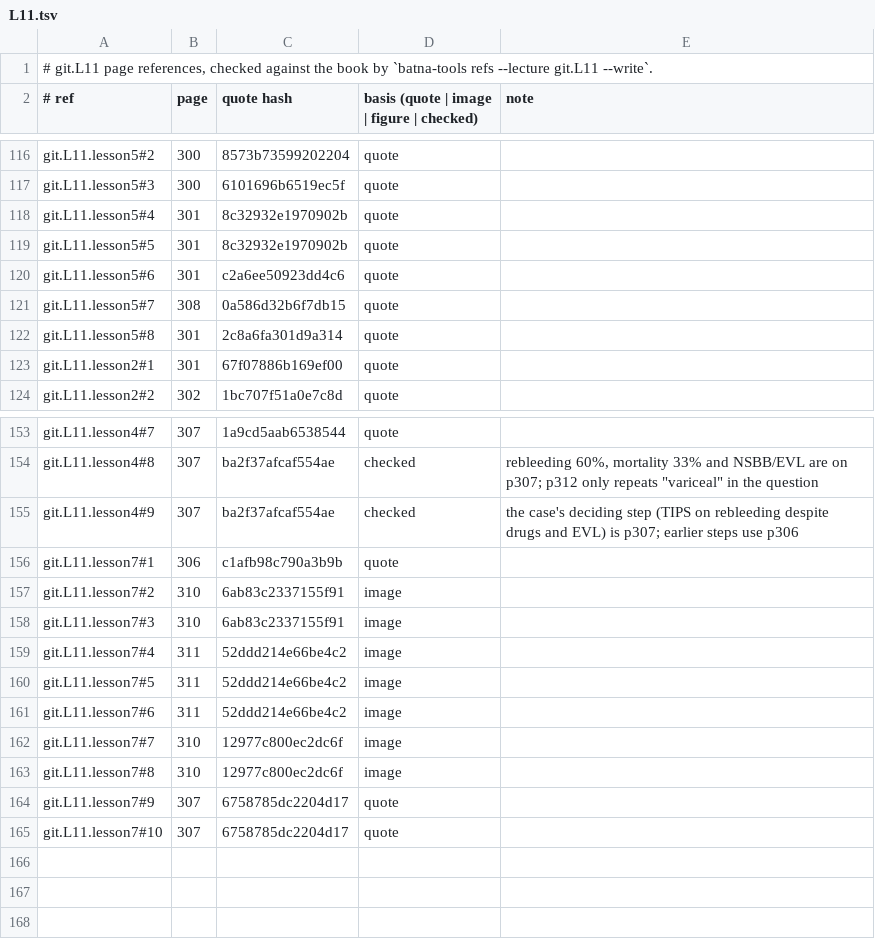
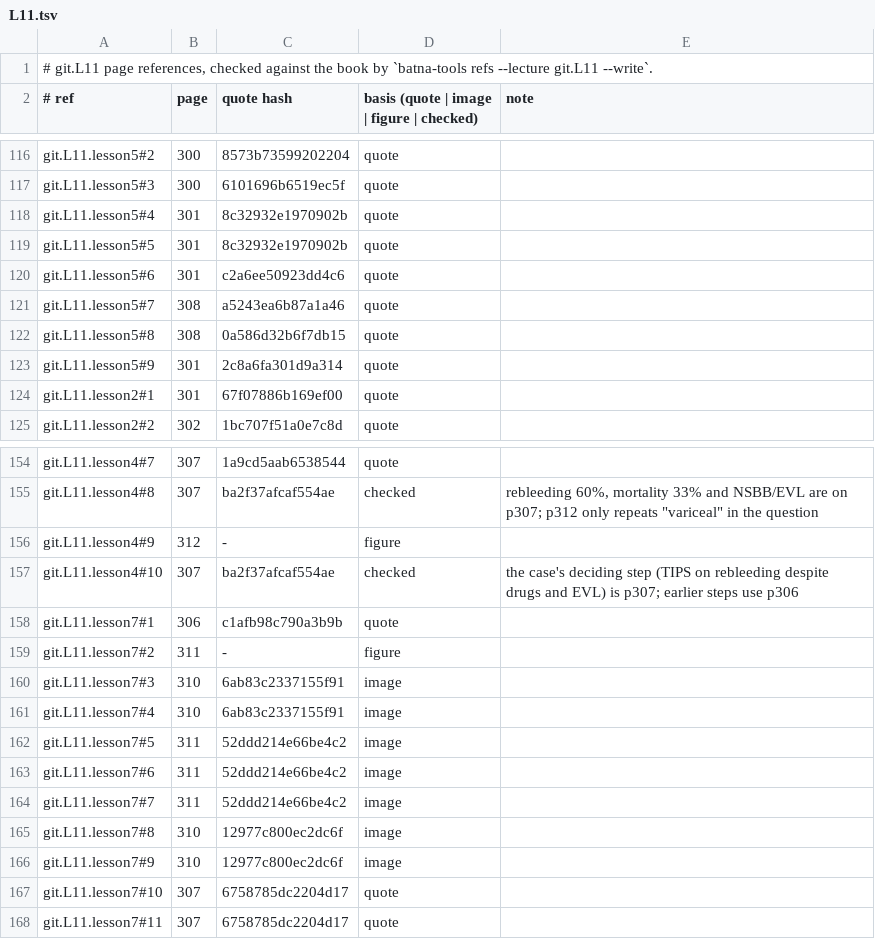
Before and after one commit to MohamedRef/Batna-app, a TSV file: content/book-refs/git/L11.tsv, drawn as a sheet; only a part is shown, gaps mark what is left out.

Commit message:
git.L11 book figures: 4 placed, 7 skipped (#983)
Places the Figure 1 bleeding-site drawing (p308), the varices before and after banding (p311) and the acute variceal bleeding algorithm (p312); marks the p310 screening flowchart as drawn. Skips the author photo, the four score and cause tables the steps quote, and the two unlabelled Figure 2 photos. Lesson4's page range grows to 305-312 so the p312 algorithm can sit after the TIPS steps.

```diff
--- a/content/book-refs/git/L11.tsv
+++ b/content/book-refs/git/L11.tsv
@@ -120,4 +120,5 @@ git.L11.lesson5#5	301	8c32932e1970902b	quote
 git.L11.lesson5#6	301	c2a6ee50923dd4c6	quote	
-git.L11.lesson5#7	308	0a586d32b6f7db15	quote	
-git.L11.lesson5#8	301	2c8a6fa301d9a314	quote	
+git.L11.lesson5#7	308	a5243ea6b87a1a46	quote	
+git.L11.lesson5#8	308	0a586d32b6f7db15	quote	
+git.L11.lesson5#9	301	2c8a6fa301d9a314	quote	
 git.L11.lesson2#1	301	67f07886b169ef00	quote	
@@ -154,12 +155,14 @@ git.L11.lesson4#7	307	1a9cd5aab6538544	quote
 git.L11.lesson4#8	307	ba2f37afcaf554ae	checked	rebleeding 60%, mortality 33% and NSBB/EVL are on p307; p312 only repeats "variceal" in the question
-git.L11.lesson4#9	307	ba2f37afcaf554ae	checked	the case's deciding step (TIPS on rebleeding despite drugs and EVL) is p307; earlier steps use p306
+git.L11.lesson4#9	312	-	figure	
+git.L11.lesson4#10	307	ba2f37afcaf554ae	checked	the case's deciding step (TIPS on rebleeding despite drugs and EVL) is p307; earlier steps use p306
 git.L11.lesson7#1	306	c1afb98c790a3b9b	quote	
-git.L11.lesson7#2	310	6ab83c2337155f91	image	
+git.L11.lesson7#2	311	-	figure	
 git.L11.lesson7#3	310	6ab83c2337155f91	image	
-git.L11.lesson7#4	311	52ddd214e66be4c2	image	
+git.L11.lesson7#4	310	6ab83c2337155f91	image	
 git.L11.lesson7#5	311	52ddd214e66be4c2	image	
 git.L11.lesson7#6	311	52ddd214e66be4c2	image	
-git.L11.lesson7#7	310	12977c800ec2dc6f	image	
+git.L11.lesson7#7	311	52ddd214e66be4c2	image	
 git.L11.lesson7#8	310	12977c800ec2dc6f	image	
-git.L11.lesson7#9	307	6758785dc2204d17	quote	
+git.L11.lesson7#9	310	12977c800ec2dc6f	image	
 git.L11.lesson7#10	307	6758785dc2204d17	quote	
+git.L11.lesson7#11	307	6758785dc2204d17	quote	
```
Also changed, not shown: 6 other files.
